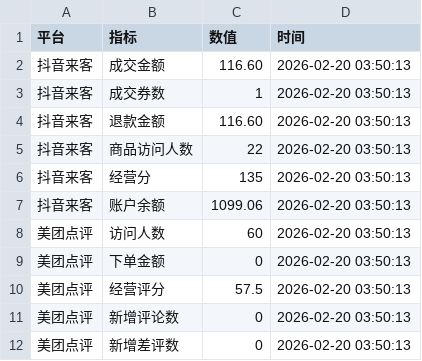
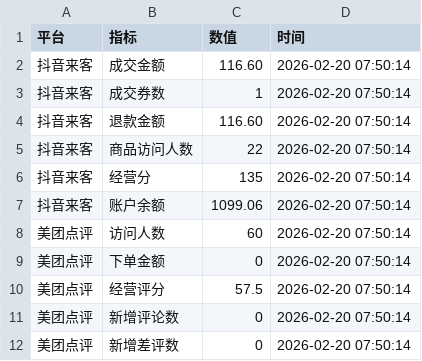
Before and after one commit to xiaolongxia168/l150-ai-treasury-physical-oracle-node, a CSV file: data/merchant-dashboard/report_20260220.csv, drawn as a sheet.

```diff
--- a/data/merchant-dashboard/report_20260220.csv
+++ b/data/merchant-dashboard/report_20260220.csv
@@ -1,12 +1,12 @@
 平台,指标,数值,时间
-抖音来客,成交金额,116.60,2026-02-20 03:50:13
-抖音来客,成交券数,1,2026-02-20 03:50:13
-抖音来客,退款金额,116.60,2026-02-20 03:50:13
-抖音来客,商品访问人数,22,2026-02-20 03:50:13
-抖音来客,经营分,135,2026-02-20 03:50:13
-抖音来客,账户余额,1099.06,2026-02-20 03:50:13
-美团点评,访问人数,60,2026-02-20 03:50:13
-美团点评,下单金额,0,2026-02-20 03:50:13
-美团点评,经营评分,57.5,2026-02-20 03:50:13
-美团点评,新增评论数,0,2026-02-20 03:50:13
-美团点评,新增差评数,0,2026-02-20 03:50:13
+抖音来客,成交金额,116.60,2026-02-20 07:50:14
+抖音来客,成交券数,1,2026-02-20 07:50:14
+抖音来客,退款金额,116.60,2026-02-20 07:50:14
+抖音来客,商品访问人数,22,2026-02-20 07:50:14
+抖音来客,经营分,135,2026-02-20 07:50:14
+抖音来客,账户余额,1099.06,2026-02-20 07:50:14
+美团点评,访问人数,60,2026-02-20 07:50:14
+美团点评,下单金额,0,2026-02-20 07:50:14
+美团点评,经营评分,57.5,2026-02-20 07:50:14
+美团点评,新增评论数,0,2026-02-20 07:50:14
+美团点评,新增差评数,0,2026-02-20 07:50:14
```
Also changed, not shown: 55 other files.
